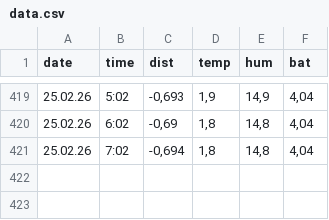
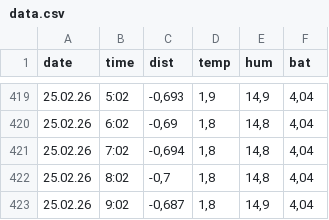
Before and after one commit to pashnin/septic-pit, a CSV file: data.csv, drawn as a sheet; only a part is shown, gaps mark what is left out; the diff names each change by its address in the sheet, - before the commit and + after, or states it on an @@ line.

```diff
--- a/data.csv
+++ b/data.csv
+row 422: 25.02.26 | 8:02 | -0,7 | 1,8 | 14,8 | 4,04
+row 423: 25.02.26 | 9:02 | -0,687 | 1,8 | 14,9 | 4,04
```
